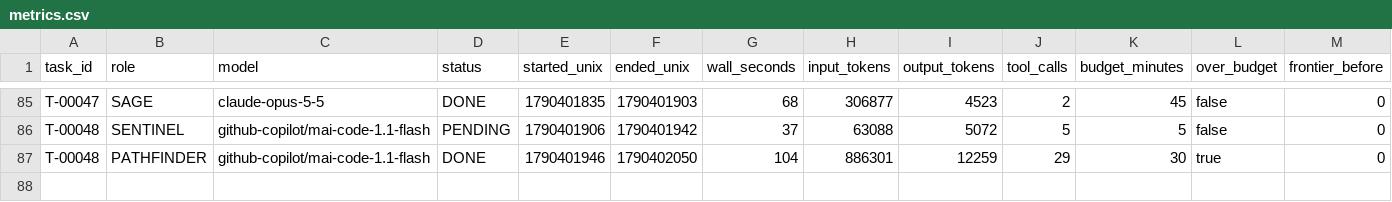
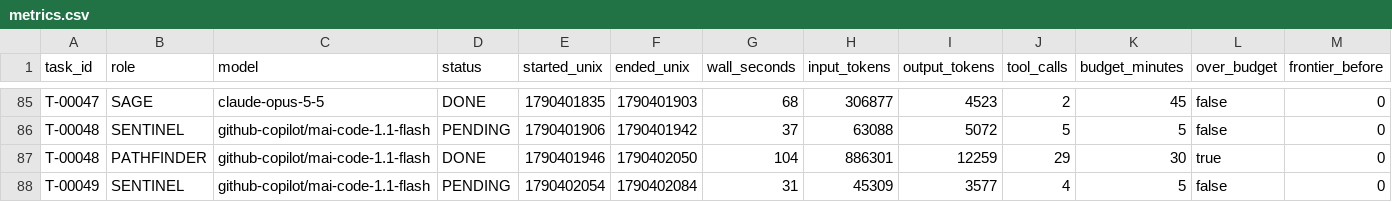
Before and after one commit to 4SAnalyticsnModelling/ecosys-modernization, a CSV file: .agent/metrics.csv, drawn as a sheet; only a part is shown, gaps mark what is left out; rows hold the shown columns only; the diff names each change by its address in the sheet, - before the commit and + after, or states it on an @@ line.

```diff
--- a/.agent/metrics.csv
+++ b/.agent/metrics.csv
+row 88: T-00049 | SENTINEL | github-copilot/mai-code-1.1-flash | PENDING | 1790402054 | 1790402084 | 31 | 45309 | 3577 | 4 | 5 | false | 0
```
Also changed, not shown: 5 other files.
